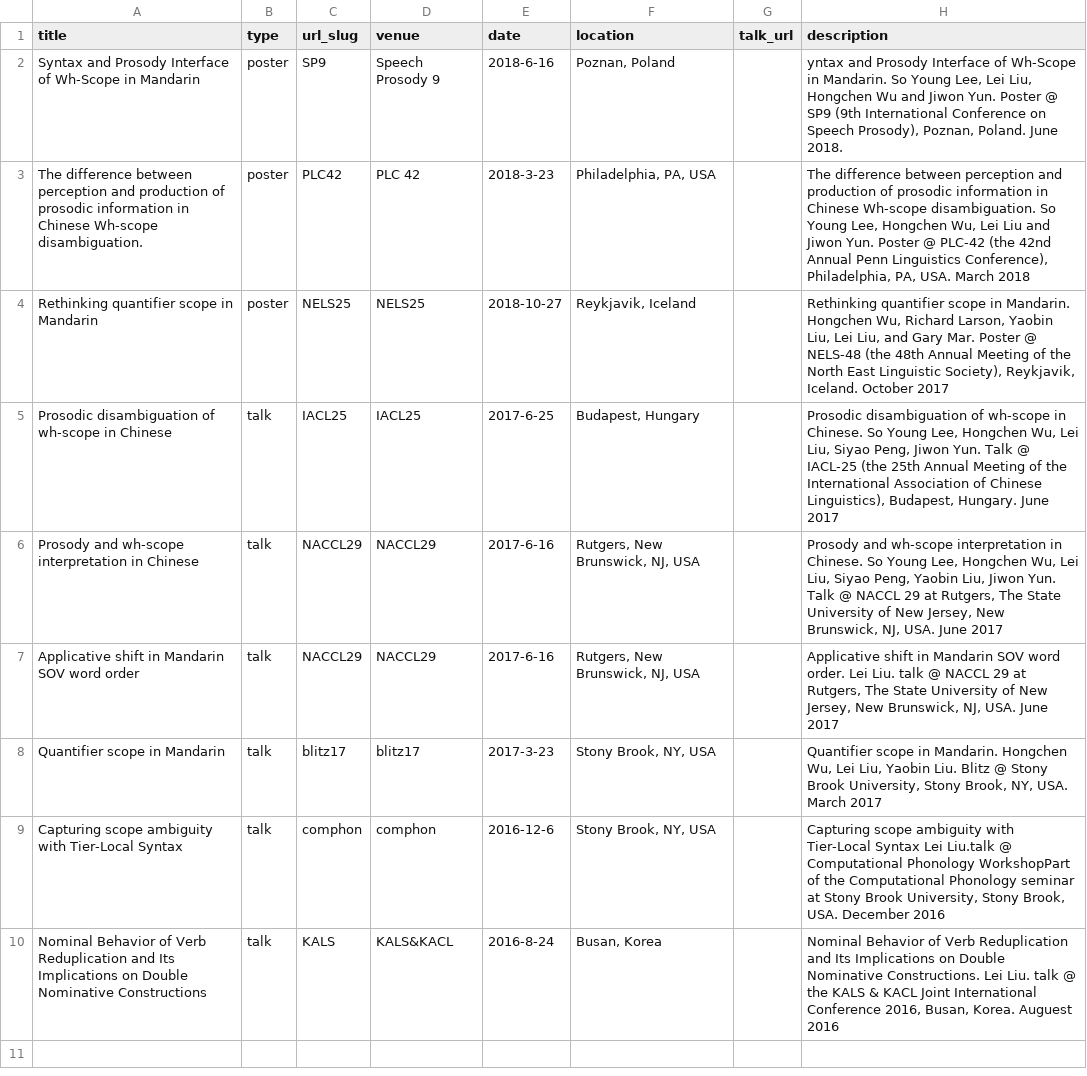
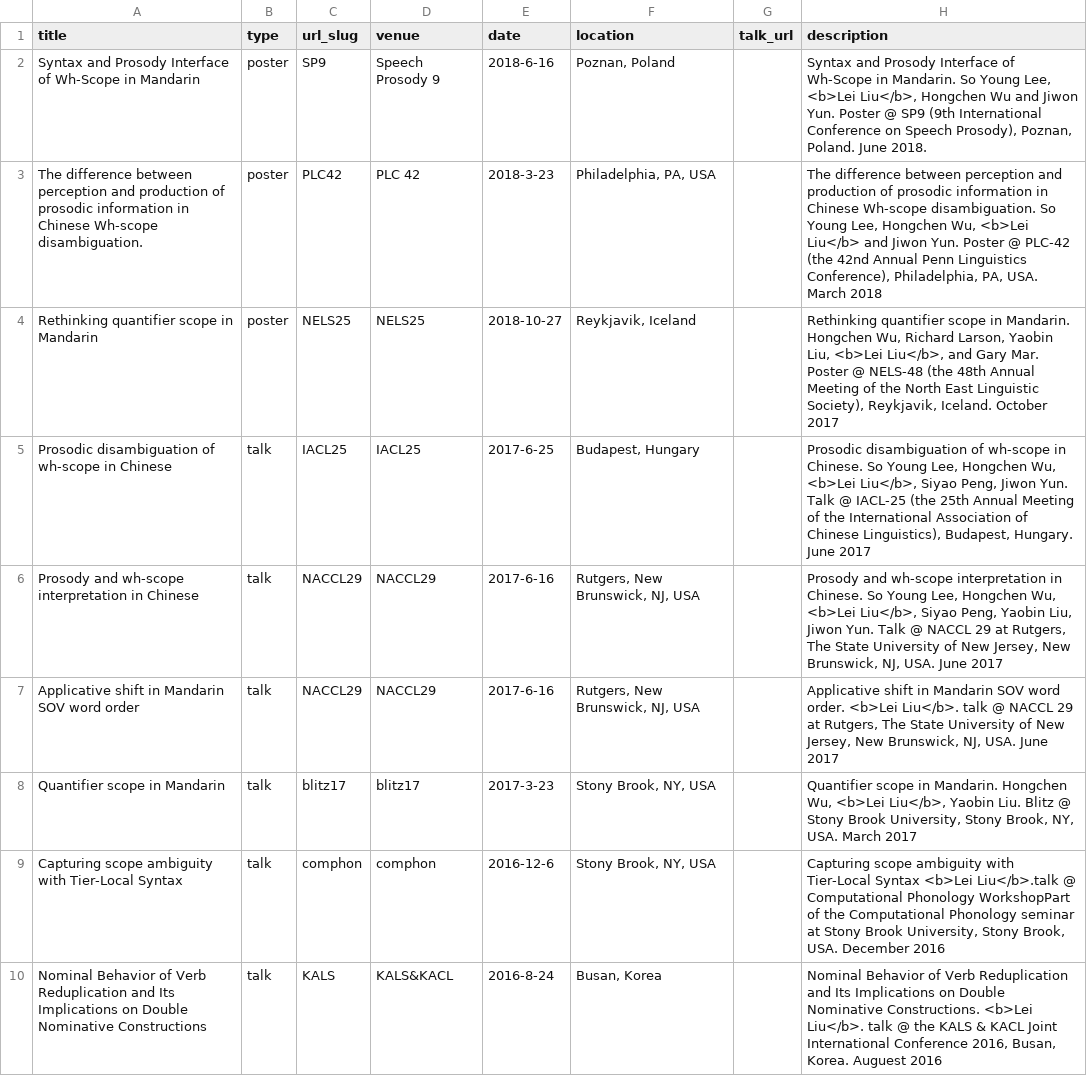
Before and after one commit to taikwai/leiliu1.github.io, a TSV file: markdown_generator/talks.tsv, drawn as a sheet.

```diff
--- a/markdown_generator/talks.tsv
+++ b/markdown_generator/talks.tsv
@@ -1,10 +1,10 @@
 title	type	url_slug	venue	date	location	talk_url	description
-Syntax and Prosody Interface of Wh-Scope in Mandarin	poster	SP9	Speech Prosody 9	2018-6-16	"Poznan, Poland"		"yntax and Prosody Interface of Wh-Scope in Mandarin. So Young Lee, Lei Liu, Hongchen Wu and Jiwon Yun. Poster @ SP9 (9th International Conference on Speech Prosody), Poznan, Poland. June 2018."
-The difference between perception and production of prosodic information in Chinese Wh-scope disambiguation.	poster	PLC42	PLC 42	2018-3-23	"Philadelphia, PA, USA"		"The difference between perception and production of prosodic information in Chinese Wh-scope disambiguation. So Young Lee, Hongchen Wu, Lei Liu and Jiwon Yun. Poster @ PLC-42 (the 42nd Annual Penn Linguistics Conference), Philadelphia, PA, USA. March 2018"
-Rethinking quantifier scope in Mandarin	poster	NELS25	NELS25	2018-10-27	"Reykjavik, Iceland"		"Rethinking quantifier scope in Mandarin. Hongchen Wu, Richard Larson, Yaobin Liu, Lei Liu, and Gary Mar. Poster @ NELS-48 (the 48th Annual Meeting of the North East Linguistic Society), Reykjavik, Iceland. October 2017"
-Prosodic disambiguation of wh-scope in Chinese	talk	IACL25	IACL25	2017-6-25	"Budapest, Hungary"		"Prosodic disambiguation of wh-scope in Chinese. So Young Lee, Hongchen Wu, Lei Liu, Siyao Peng, Jiwon Yun. Talk @ IACL-25 (the 25th Annual Meeting of the International Association of Chinese Linguistics), Budapest, Hungary. June 2017"
-Prosody and wh-scope interpretation in Chinese	talk	NACCL29	NACCL29	2017-6-16	"Rutgers, New Brunswick, NJ, USA"		"Prosody and wh-scope interpretation in Chinese. So Young Lee, Hongchen Wu, Lei Liu, Siyao Peng, Yaobin Liu, Jiwon Yun. Talk @ NACCL 29 at Rutgers, The State University of New Jersey, New Brunswick, NJ, USA. June 2017"
-Applicative shift in Mandarin SOV word order	talk	NACCL29	NACCL29	2017-6-16	"Rutgers, New Brunswick, NJ, USA"		"Applicative shift in Mandarin SOV word order. Lei Liu. talk @ NACCL 29 at Rutgers, The State University of New Jersey, New Brunswick, NJ, USA. June 2017"
-Quantifier scope in Mandarin	talk	blitz17	blitz17	2017-3-23	"Stony Brook, NY, USA"		"Quantifier scope in Mandarin. Hongchen Wu, Lei Liu, Yaobin Liu. Blitz @ Stony Brook University, Stony Brook, NY, USA. March 2017"
-Capturing scope ambiguity with Tier-Local Syntax	talk	comphon	comphon	2016-12-6	"Stony Brook, NY, USA"		"Capturing scope ambiguity with Tier-Local Syntax Lei Liu.talk @ Computational Phonology WorkshopPart of the Computational Phonology seminar at Stony Brook University, Stony Brook, USA. December 2016"
-Nominal Behavior of Verb Reduplication and Its Implications on Double Nominative Constructions	talk	KALS	KALS&KACL	2016-8-24	"Busan, Korea"		"Nominal Behavior of Verb Reduplication and Its Implications on Double Nominative Constructions. Lei Liu. talk @ the KALS & KACL Joint International Conference 2016, Busan, Korea. Auguest 2016"
+Syntax and Prosody Interface of Wh-Scope in Mandarin	poster	SP9	Speech Prosody 9	2018-6-16	"Poznan, Poland"		"Syntax and Prosody Interface of Wh-Scope in Mandarin. So Young Lee, <b>Lei Liu</b>, Hongchen Wu and Jiwon Yun. Poster @ SP9 (9th International Conference on Speech Prosody), Poznan, Poland. June 2018."
+The difference between perception and production of prosodic information in Chinese Wh-scope disambiguation.	poster	PLC42	PLC 42	2018-3-23	"Philadelphia, PA, USA"		"The difference between perception and production of prosodic information in Chinese Wh-scope disambiguation. So Young Lee, Hongchen Wu, <b>Lei Liu</b> and Jiwon Yun. Poster @ PLC-42 (the 42nd Annual Penn Linguistics Conference), Philadelphia, PA, USA. March 2018"
+Rethinking quantifier scope in Mandarin	poster	NELS25	NELS25	2018-10-27	"Reykjavik, Iceland"		"Rethinking quantifier scope in Mandarin. Hongchen Wu, Richard Larson, Yaobin Liu, <b>Lei Liu</b>, and Gary Mar. Poster @ NELS-48 (the 48th Annual Meeting of the North East Linguistic Society), Reykjavik, Iceland. October 2017"
+Prosodic disambiguation of wh-scope in Chinese	talk	IACL25	IACL25	2017-6-25	"Budapest, Hungary"		"Prosodic disambiguation of wh-scope in Chinese. So Young Lee, Hongchen Wu, <b>Lei Liu</b>, Siyao Peng, Jiwon Yun. Talk @ IACL-25 (the 25th Annual Meeting of the International Association of Chinese Linguistics), Budapest, Hungary. June 2017"
+Prosody and wh-scope interpretation in Chinese	talk	NACCL29	NACCL29	2017-6-16	"Rutgers, New Brunswick, NJ, USA"		"Prosody and wh-scope interpretation in Chinese. So Young Lee, Hongchen Wu, <b>Lei Liu</b>, Siyao Peng, Yaobin Liu, Jiwon Yun. Talk @ NACCL 29 at Rutgers, The State University of New Jersey, New Brunswick, NJ, USA. June 2017"
+Applicative shift in Mandarin SOV word order	talk	NACCL29	NACCL29	2017-6-16	"Rutgers, New Brunswick, NJ, USA"		"Applicative shift in Mandarin SOV word order. <b>Lei Liu</b>. talk @ NACCL 29 at Rutgers, The State University of New Jersey, New Brunswick, NJ, USA. June 2017"
+Quantifier scope in Mandarin	talk	blitz17	blitz17	2017-3-23	"Stony Brook, NY, USA"		"Quantifier scope in Mandarin. Hongchen Wu, <b>Lei Liu</b>, Yaobin Liu. Blitz @ Stony Brook University, Stony Brook, NY, USA. March 2017"
+Capturing scope ambiguity with Tier-Local Syntax	talk	comphon	comphon	2016-12-6	"Stony Brook, NY, USA"		"Capturing scope ambiguity with Tier-Local Syntax <b>Lei Liu</b>.talk @ Computational Phonology WorkshopPart of the Computational Phonology seminar at Stony Brook University, Stony Brook, USA. December 2016"
+Nominal Behavior of Verb Reduplication and Its Implications on Double Nominative Constructions	talk	KALS	KALS&KACL	2016-8-24	"Busan, Korea"		"Nominal Behavior of Verb Reduplication and Its Implications on Double Nominative Constructions. <b>Lei Liu</b>. talk @ the KALS & KACL Joint International Conference 2016, Busan, Korea. Auguest 2016"
```
Also changed, not shown: markdown_generator/publications.tsv, 11 other files.
